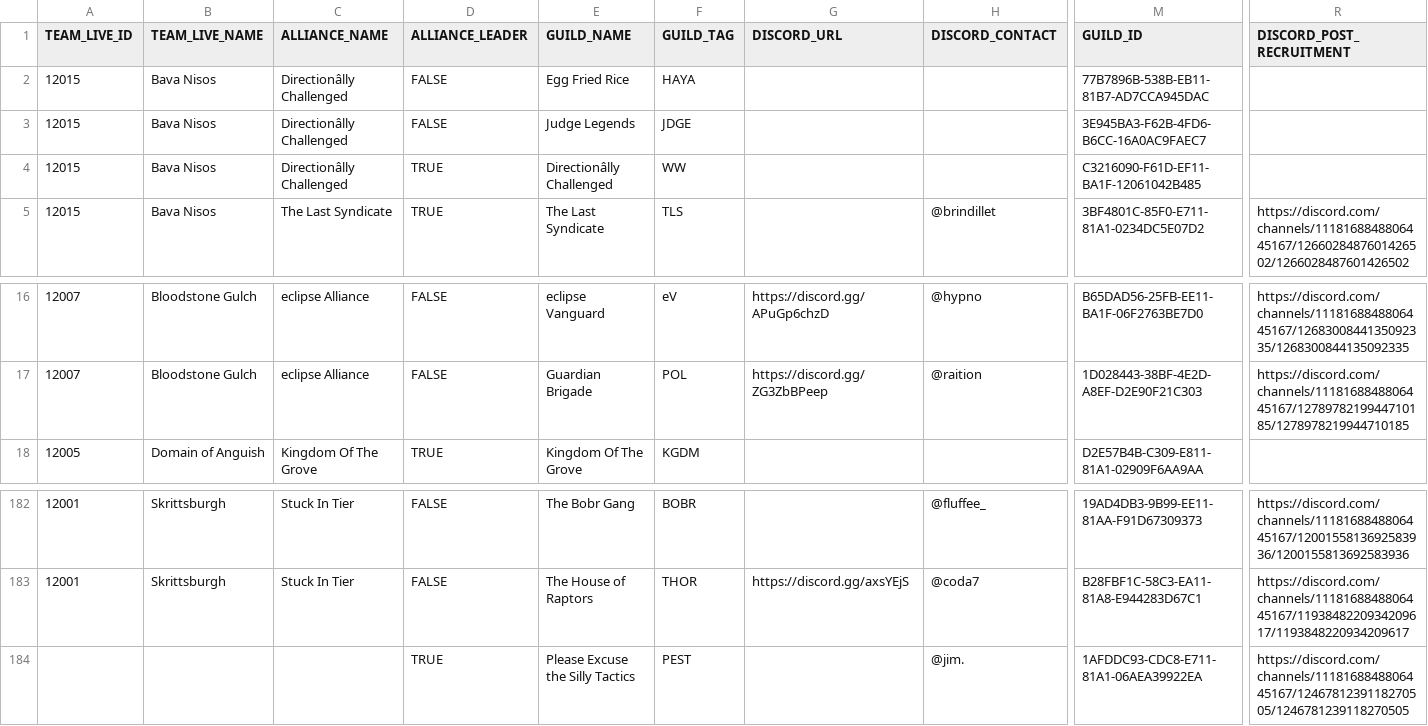
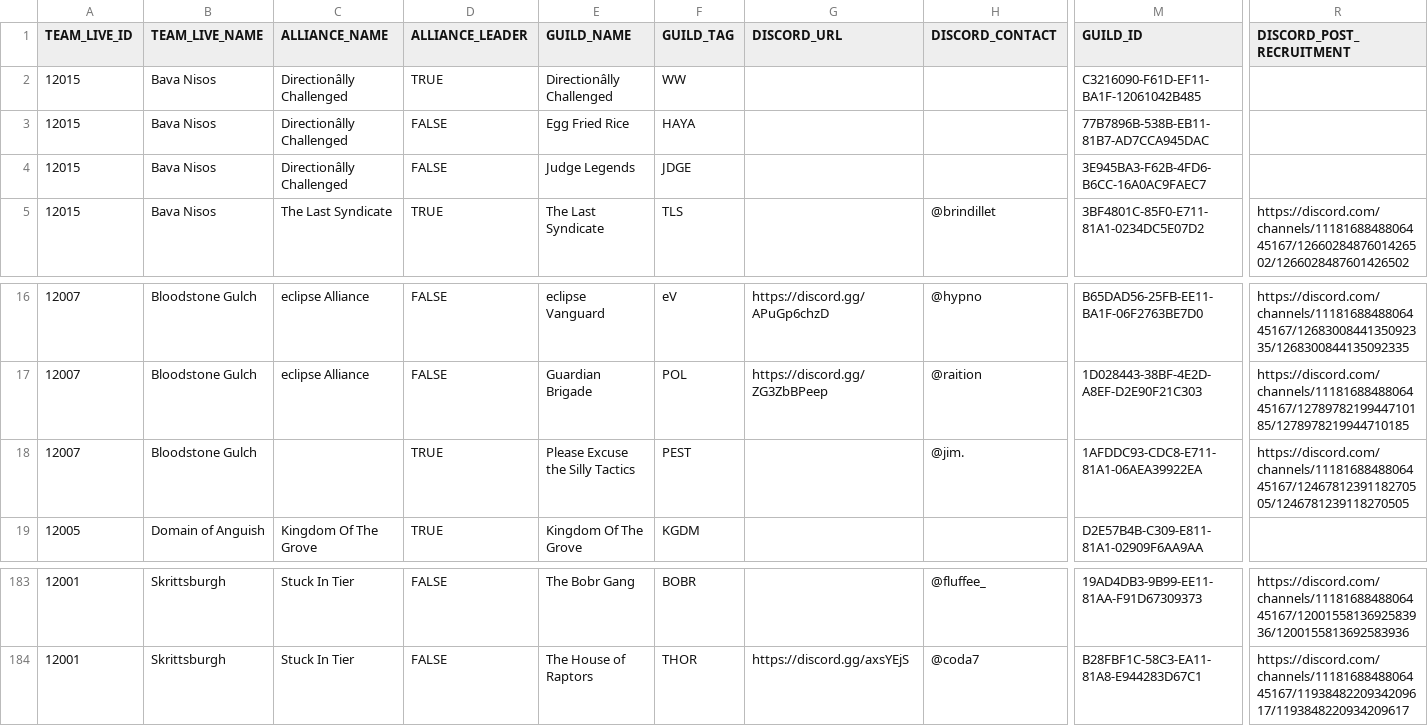
Before and after one commit to gw2skirmish/alliances, a CSV file: alliances-eu.csv, drawn as a sheet; only a part is shown, gaps mark what is left out; removed rows and columns are numbered as before the commit, all else as after; rows hold the shown columns only; the diff names each change by its address in the sheet, - before the commit and + after, or states it on an @@ line.

Commit message:
Update Please Excuse the Silly Tactics[PEST] live in Bloodstone Gulch

```diff
--- a/alliances-eu.csv
+++ b/alliances-eu.csv
@@ row 4 moved to row 2: 12015 @@
+row 18: 12007 | Bloodstone Gulch |  | TRUE | Please Excuse the Silly Tactics | PEST |  | @jim. | 1AFDDC93-CDC8-E711-81A1-06AEA39922EA | https://discord.com/channels/1118168848806445167/1246781239118270505/1246781239118270505
-row 184:  |  |  | TRUE | Please Excuse the Silly Tactics | PEST |  | @jim. | 1AFDDC93-CDC8-E711-81A1-06AEA39922EA | https://discord.com/channels/1118168848806445167/1246781239118270505/1246781239118270505
```
